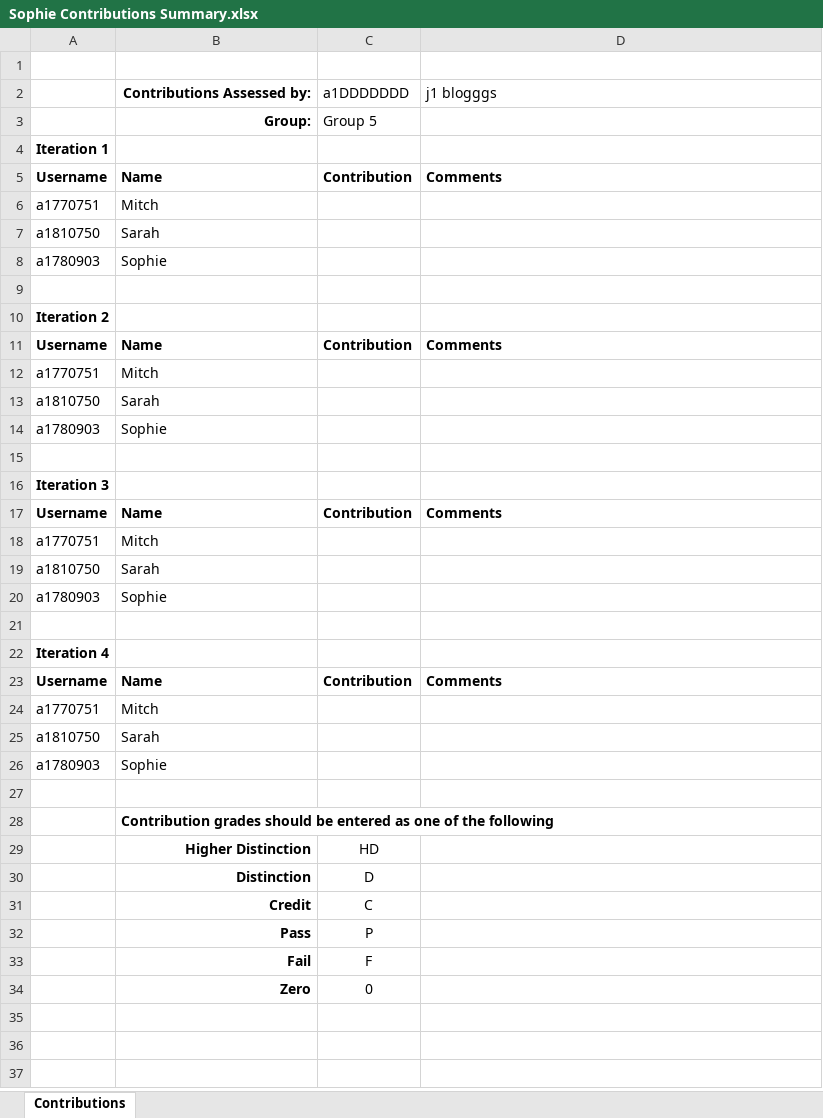
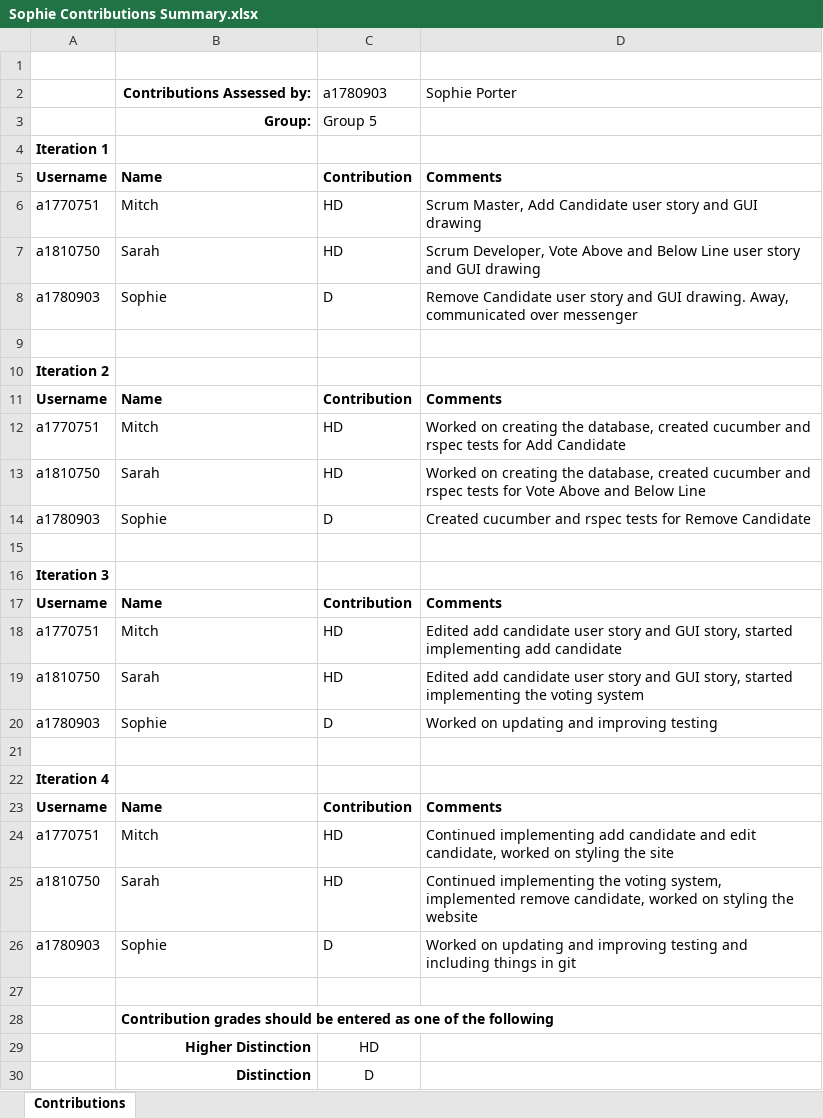
Before and after one commit to sarahtelford/COMP-SCI-3303-Engineering-Software-as-Services-I-assignment-group, an Excel workbook: assesments/Sophie Contributions Summary.xlsx, sheet Contributions, drawn as a sheet; only a part is shown; the shorter side is filled out with more unchanged rows; values as stored, in another font and other column widths than the file's, no borders; removed rows and columns are numbered as before the commit, all else as after; the diff names each change by its address in the sheet, - before the commit and + after, or states it on an @@ line.

Commit message:
"fixing cucumber"

```diff
--- a/assesments/Sophie Contributions Summary.xlsx (sheet Contributions)
+++ b/assesments/Sophie Contributions Summary.xlsx (sheet Contributions)
-row 2:  | Contributions Assessed by: | a1DDDDDDD | j1 blogggs
+row 2:  | Contributions Assessed by: | a1780903 | Sophie Porter
-C6:C7: (empty)
+C6:C7: HD
-D6: (empty)
+D6: Scrum Master, Add Candidate user story and GUI drawing
-D7: (empty)
+D7: Scrum Developer, Vote Above and Below Line user story and GUI drawing
-C8: (empty)
+C8: D
-D8: (empty)
+D8: Remove Candidate user story and GUI drawing. Away, communicated over messenger
-C12:C13: (empty)
+C12:C13: HD
-D12: (empty)
+D12: Worked on creating the database, created cucumber and rspec tests for Add Candidate
-D13: (empty)
+D13: Worked on creating the database, created cucumber and rspec tests for Vote Above and Below Line
-C14: (empty)
+C14: D
-D14: (empty)
+D14: Created cucumber and rspec tests for Remove Candidate
-C18:C19: (empty)
+C18:C19: HD
-D18: (empty)
+D18: Edited add candidate user story and GUI story, started implementing add candidate
-D19: (empty)
+D19: Edited add candidate user story and GUI story, started implementing the voting system
-C20: (empty)
+C20: D
-D20: (empty)
+D20: Worked on updating and improving testing
-C24:C25: (empty)
+C24:C25: HD
-D24: (empty)
+D24: Continued implementing add candidate and edit candidate, worked on styling the site
-D25: (empty)
+D25: Continued implementing the voting system, implemented remove candidate, worked on styling the website
-C26: (empty)
+C26: D
-D26: (empty)
+D26: Worked on updating and improving testing and including things in git
```
Also changed, not shown: 5 other files.
